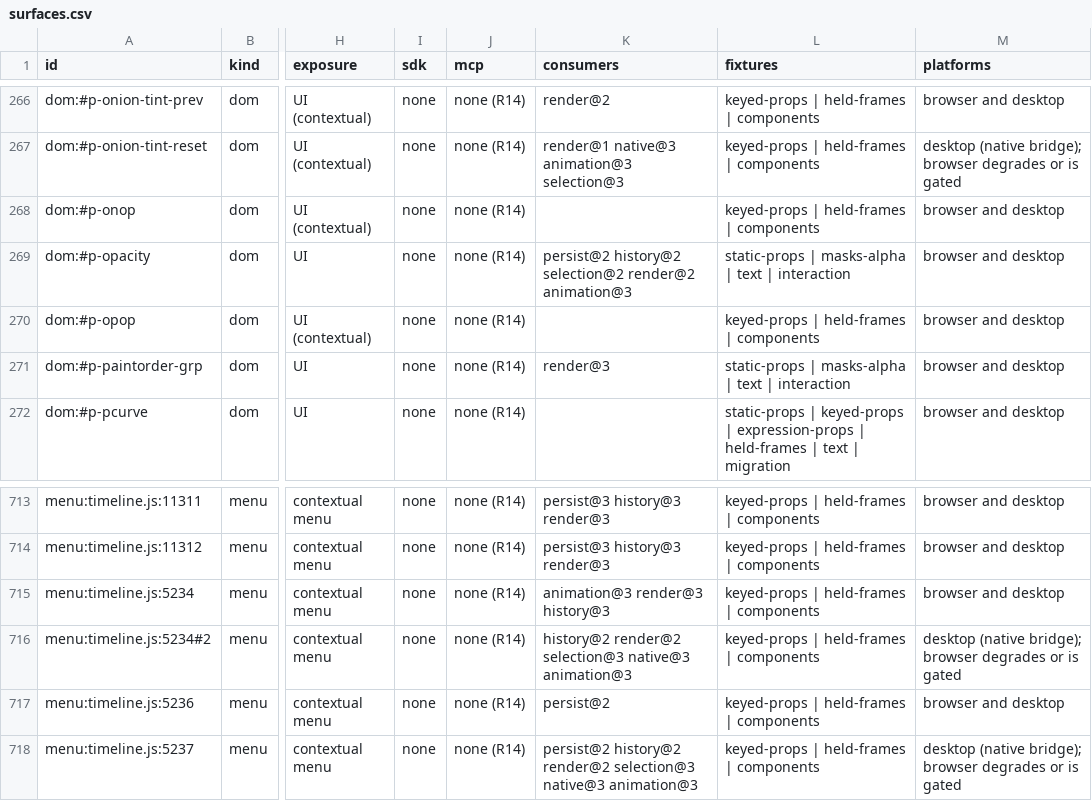
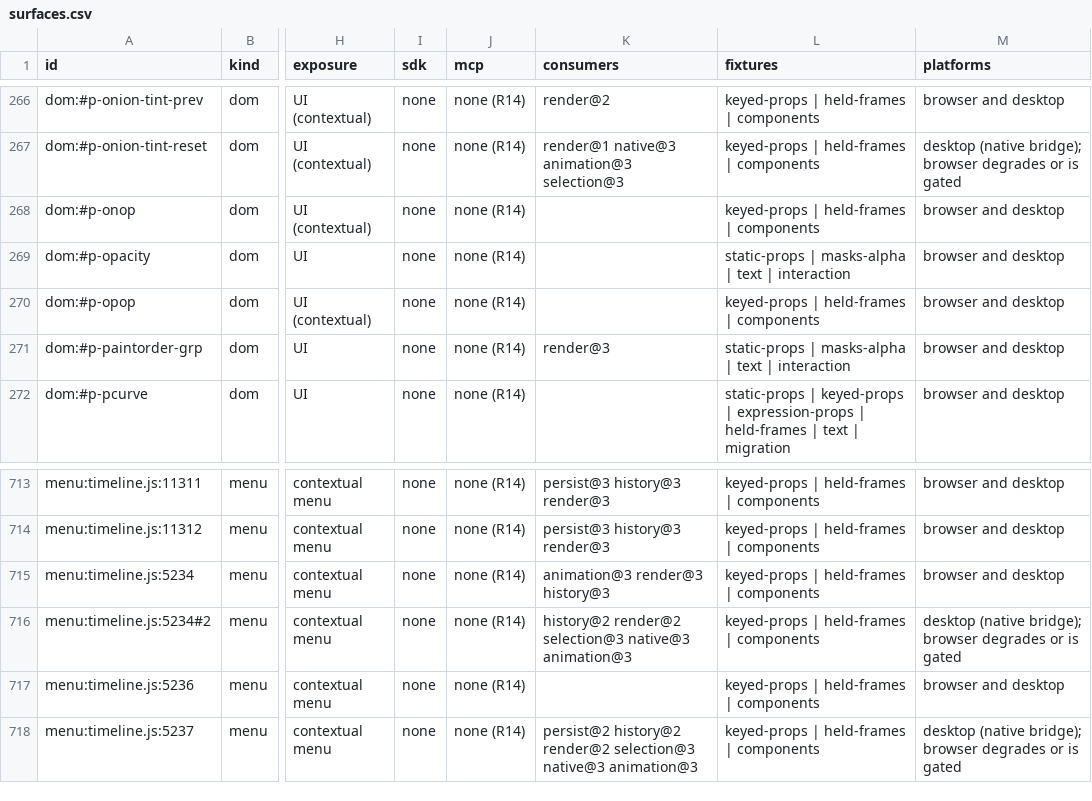
Before and after one commit to mysteropodes/nemo, a CSV file: engineering/inventory/surfaces.csv, drawn as a sheet; only a part is shown, gaps mark what is left out; the diff names each change by its address in the sheet, - before the commit and + after, or states it on an @@ line.

Commit message:
feat(N19): enforce native engine boundaries

```diff
--- a/engineering/inventory/surfaces.csv
+++ b/engineering/inventory/surfaces.csv
-K269 (consumers): persist@2 history@2 selection@2 render@2 animation@3
+K269 (consumers): (empty)
-K717 (consumers): persist@2
+K717 (consumers): (empty)
```
Also changed, not shown: 12 other files.
